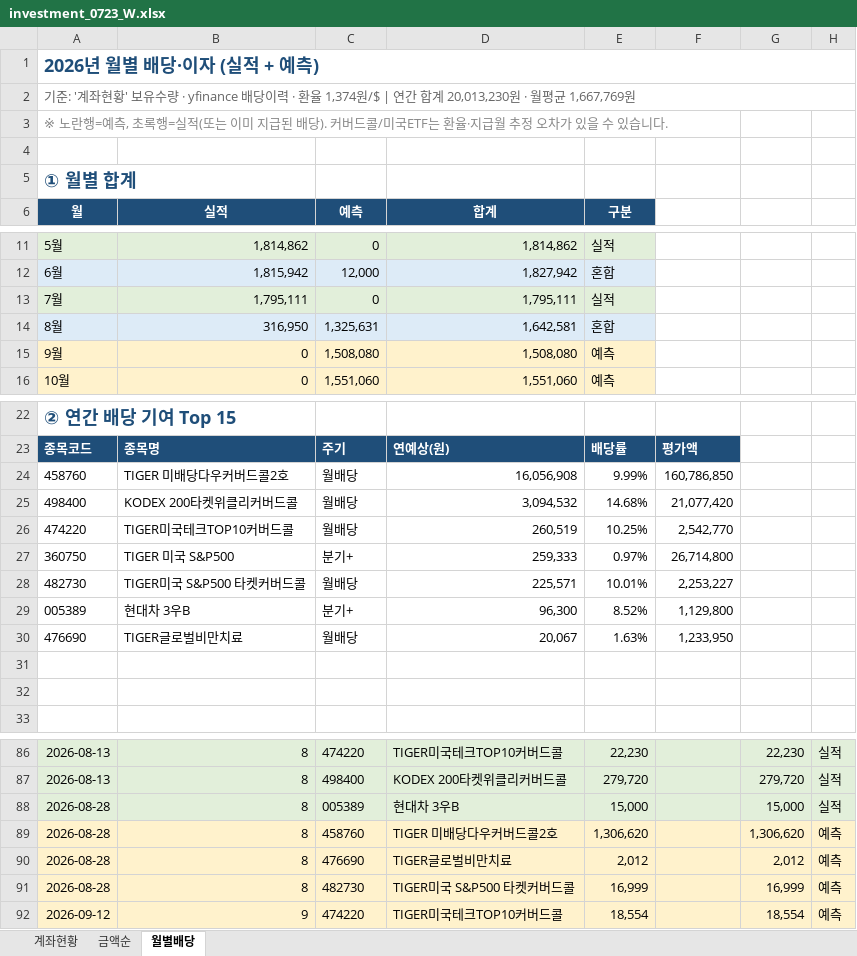
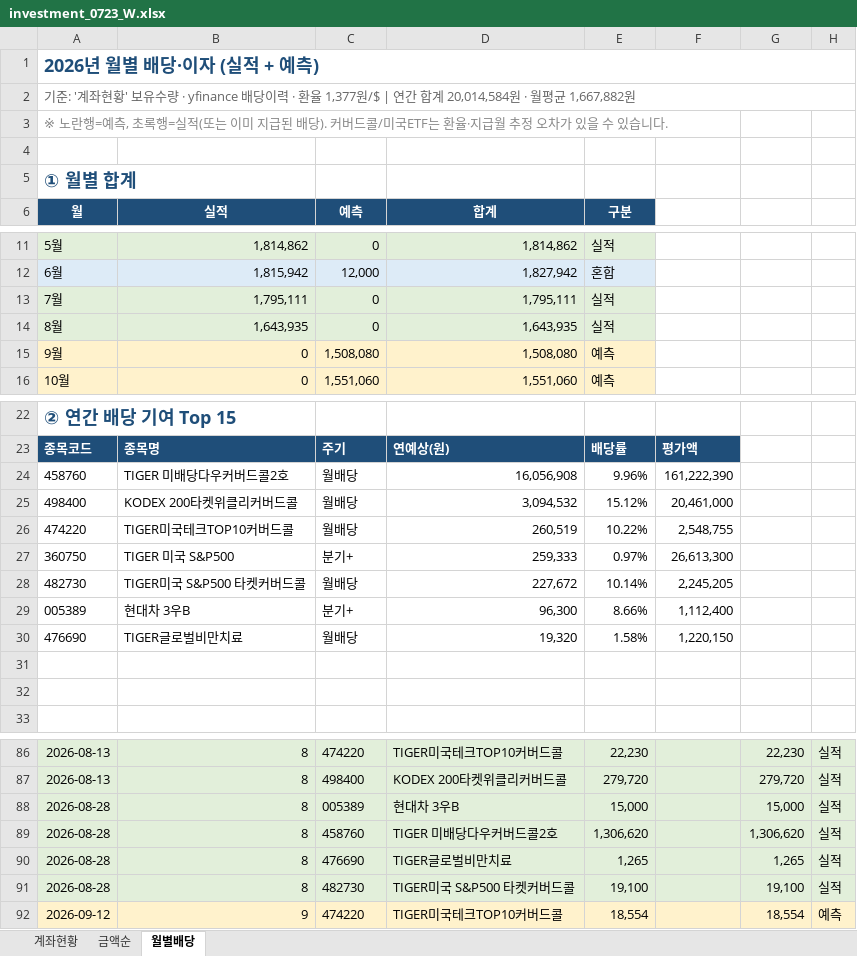
Before and after one commit to seahog77/test, an Excel workbook: My_investment/investment_0723_W.xlsx, sheet 월별배당, drawn as a sheet; only a part is shown, gaps mark what is left out; values as stored, in another font and other column widths than the file's, no borders; charts and pictures not drawn; removed rows and columns are numbered as before the commit, all else as after; the diff names each change by its address in the sheet, - before the commit and + after, or states it on an @@ line.

```diff
--- a/My_investment/investment_0723_W.xlsx (sheet 월별배당)
+++ b/My_investment/investment_0723_W.xlsx (sheet 월별배당)
-A2 (월): …· 환율 1,374원/$ | 연간 합계 20,013,230원 · 월평균 1,667,769원
+A2 (월): …· 환율 1,377원/$ | 연간 합계 20,014,584원 · 월평균 1,667,882원
-row 14: 8월 | 316,950 | 1,325,631 | 1,642,581 | 혼합
+row 14: 8월 | 1,643,935 | 0 | 1,643,935 | 실적
-E24 (구분): 9.99%
+E24 (구분): 9.96%
-F24: 160,786,850
+F24: 161,222,390
-E25 (구분): 14.68%
+E25 (구분): 15.12%
-F25: 21,077,420
+F25: 20,461,000
-E26 (구분): 10.25%
+E26 (구분): 10.22%
-F26: 2,542,770
+F26: 2,548,755
-F27: 26,714,800
+F27: 26,613,300
-D28 (합계): 225,571
+D28 (합계): 227,672
-E28 (구분): 10.01%
+E28 (구분): 10.14%
-F28: 2,253,227
+F28: 2,245,205
-E29 (구분): 8.52%
+E29 (구분): 8.66%
-F29: 1,129,800
+F29: 1,112,400
-D30 (합계): 20,067
+D30 (합계): 19,320
-E30 (구분): 1.63%
+E30 (구분): 1.58%
-F30: 1,233,950
+F30: 1,220,150
-A89:H91 fill: #FFF2CC
+A89:H91 fill: #E2EFDA
-H89:H91: 예측
+H89:H91: 실적
-E90 (구분): 2,012
+E90 (구분): 1,265
-G90: 2,012
+G90: 1,265
-E91 (구분): 16,999
+E91 (구분): 19,100
-G91: 16,999
+G91: 19,100
```
Also changed, not shown: sheet 계좌현황, My_investment/investment_0831.xlsx, 3 other files.
